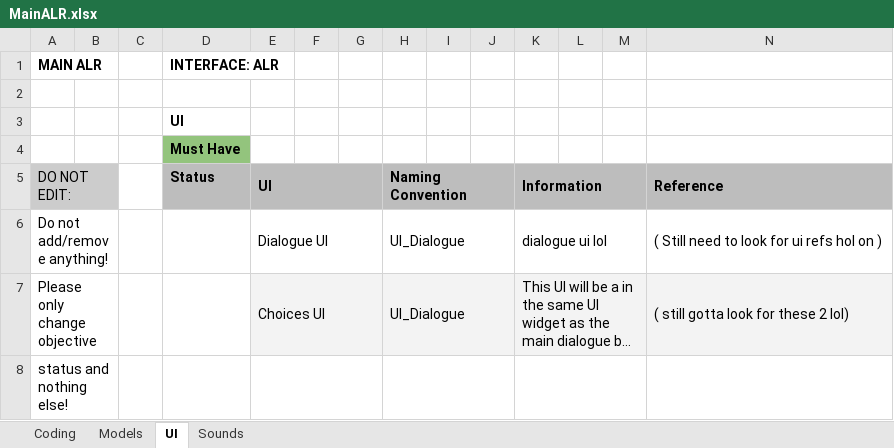
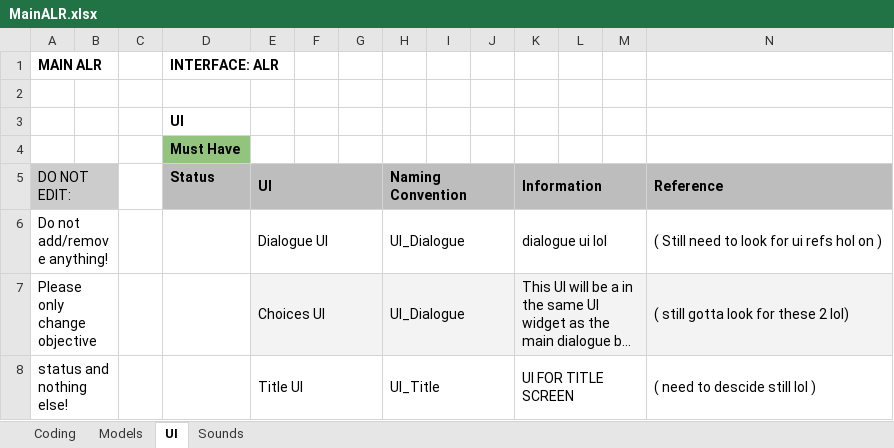
Before and after one commit to caitheai/Cost-of-Betrayal, an Excel workbook: To-Do/MainALR.xlsx, sheet UI, drawn as a sheet; only a part is shown; long unchanged cells end in …; values as stored, in another font and other column widths than the file's, no borders; charts and pictures and table styles not drawn; removed rows and columns are numbered as before the commit, all else as after; rows hold the shown columns only; the diff names each change by its address in the sheet, - before the commit and + after, or states it on an @@ line.

```diff
--- a/To-Do/MainALR.xlsx (sheet UI)
+++ b/To-Do/MainALR.xlsx (sheet UI)
-row 8: status and nothing else!
+row 8: status and nothing else! |  |  |  | Title UI |  |  | UI_Title |  |  | UI FOR TITLE SCREEN |  |  | ( need to descide still lol )
```
Also changed, not shown: sheet Models, sheet Coding, charts or pictures, 1 other file.
